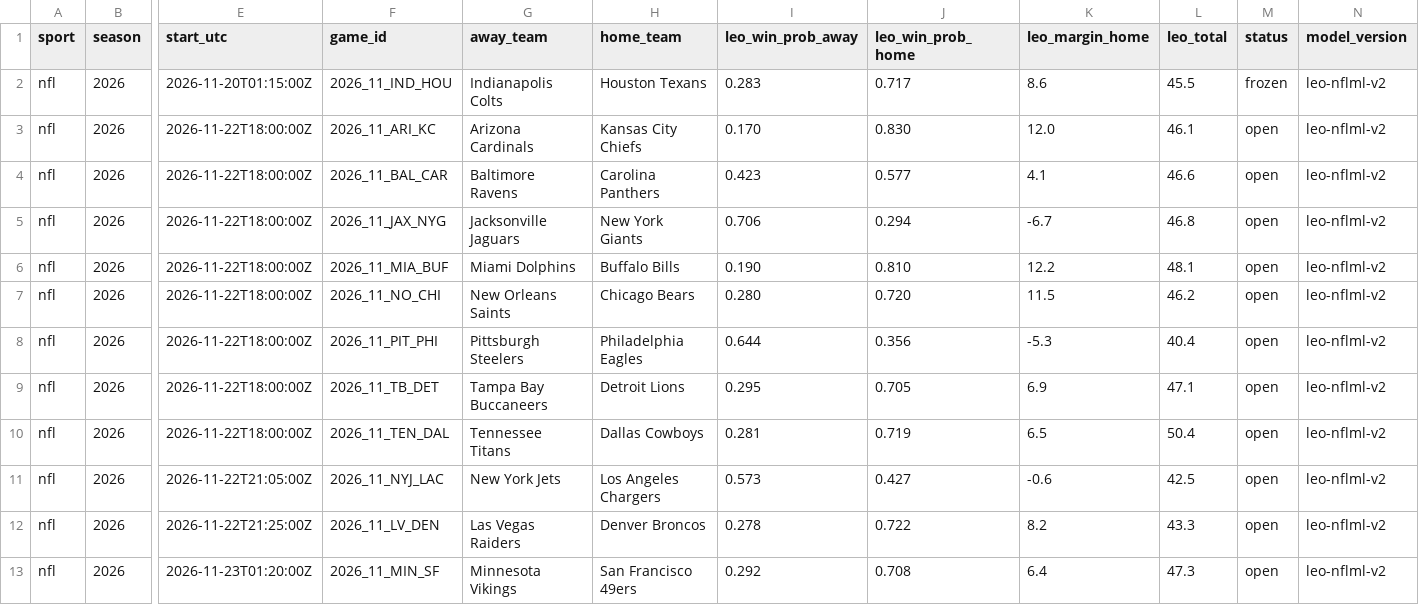
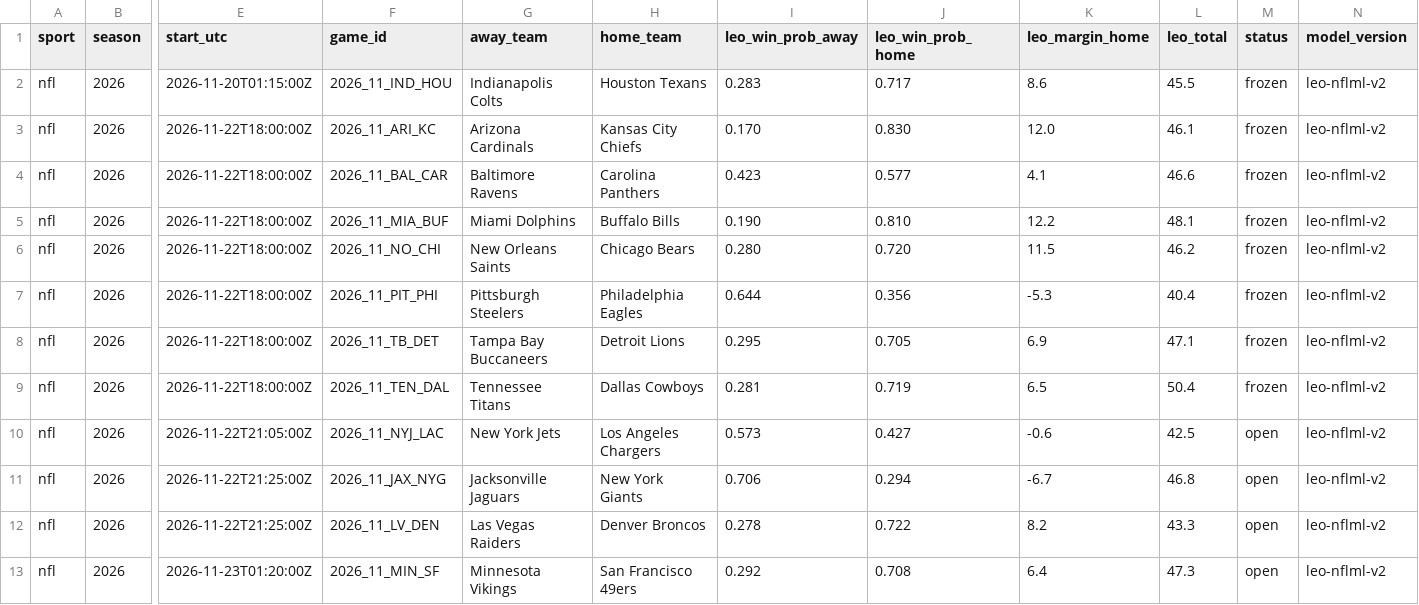
Before and after one commit to flychico/lydiaslab, a CSV file: data/predictions/nfl.csv, drawn as a sheet; only a part is shown, gaps mark what is left out; removed rows and columns are numbered as before the commit, all else as after; rows hold the shown columns only; the diff names each change by its address in the sheet, - before the commit and + after, or states it on an @@ line.

```diff
--- a/data/predictions/nfl.csv
+++ b/data/predictions/nfl.csv
-M3:M4 (status): open
+M3:M4 (status): frozen
-row 5: nfl | 2026 | 2026-11-22T18:00:00Z | 2026_11_JAX_NYG | Jacksonville Jaguars | New York Giants | 0.706 | 0.294 | -6.7 | 46.8 | open | leo-nflml-v2
-M5:M9 (status): open
+M5:M9 (status): frozen
+row 11: nfl | 2026 | 2026-11-22T21:25:00Z | 2026_11_JAX_NYG | Jacksonville Jaguars | New York Giants | 0.706 | 0.294 | -6.7 | 46.8 | open | leo-nflml-v2
```
Also changed, not shown: data/nfl/nfl-props-log.csv, data/predictions/nfl/2026-week-11.csv, 25 other files.
